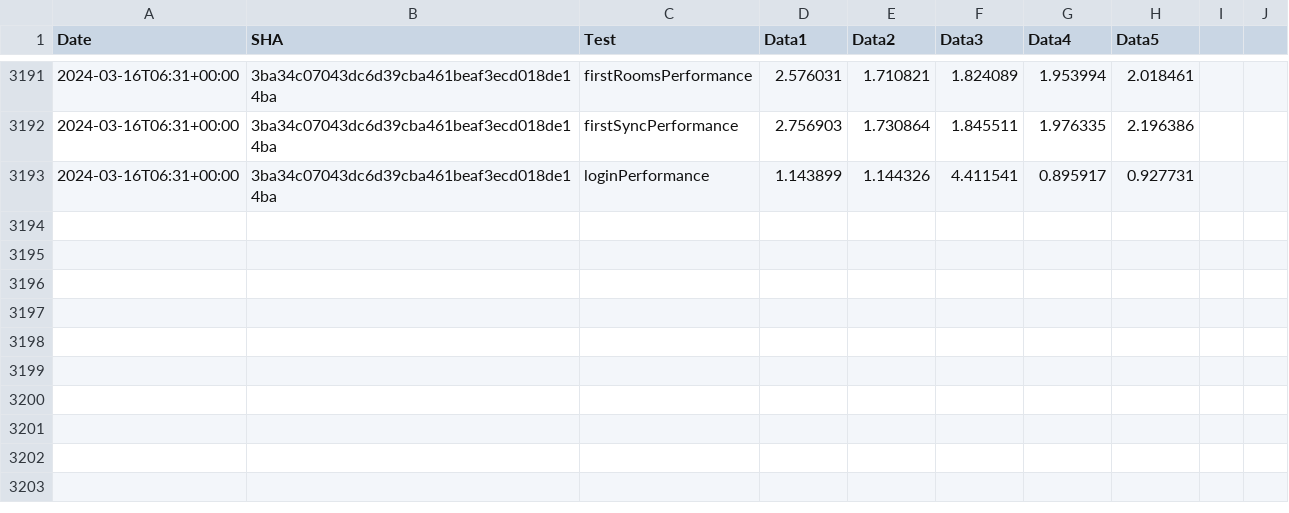
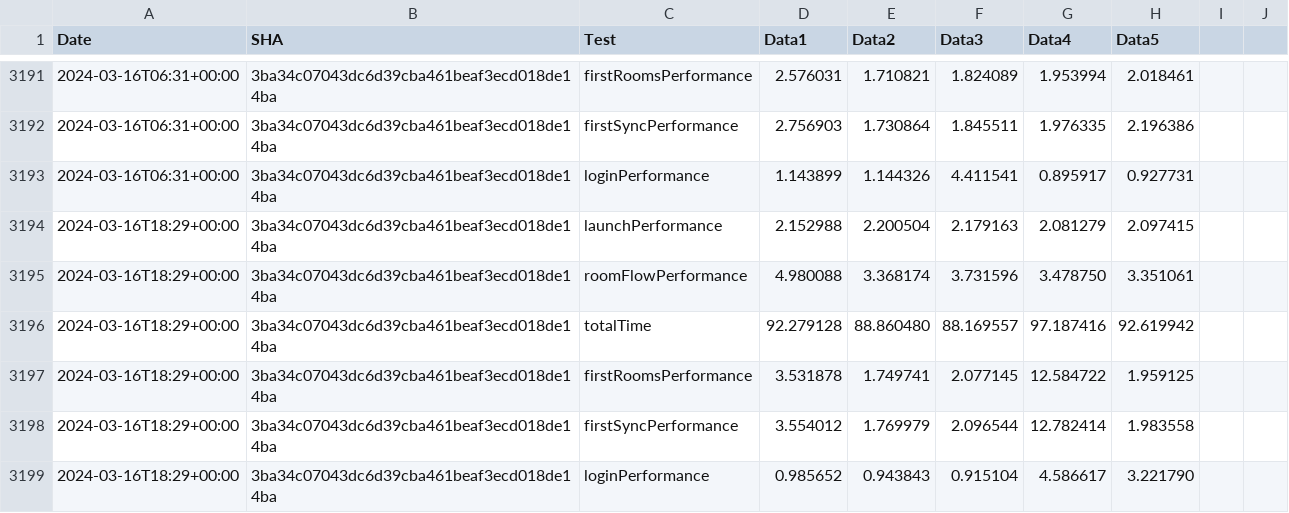
Before and after one commit to zyfra-hub/talks-ios, a CSV file: performance/perf-data.csv, drawn as a sheet; only a part is shown, gaps mark what is left out.

Commit message:
Results for 3ba34c07043dc6d39cba461beaf3ecd018de14ba

```diff
--- a/performance/perf-data.csv
+++ b/performance/perf-data.csv
@@ -3193 +3193,7 @@ Date,SHA,Test,Data1,Data2,Data3,Data4,Data5
 2024-03-16T06:31+00:00,3ba34c07043dc6d39cba461beaf3ecd018de14ba,loginPerformance,1.143899, 1.144326, 4.411541, 0.895917, 0.927731
+2024-03-16T18:29+00:00,3ba34c07043dc6d39cba461beaf3ecd018de14ba,launchPerformance,2.152988, 2.200504, 2.179163, 2.081279, 2.097415
+2024-03-16T18:29+00:00,3ba34c07043dc6d39cba461beaf3ecd018de14ba,roomFlowPerformance,4.980088, 3.368174, 3.731596, 3.478750, 3.351061
+2024-03-16T18:29+00:00,3ba34c07043dc6d39cba461beaf3ecd018de14ba,totalTime,92.279128, 88.860480, 88.169557, 97.187416, 92.619942
+2024-03-16T18:29+00:00,3ba34c07043dc6d39cba461beaf3ecd018de14ba,firstRoomsPerformance,3.531878, 1.749741, 2.077145, 12.584722, 1.959125
+2024-03-16T18:29+00:00,3ba34c07043dc6d39cba461beaf3ecd018de14ba,firstSyncPerformance,3.554012, 1.769979, 2.096544, 12.782414, 1.983558
+2024-03-16T18:29+00:00,3ba34c07043dc6d39cba461beaf3ecd018de14ba,loginPerformance,0.985652, 0.943843, 0.915104, 4.586617, 3.221790
```
